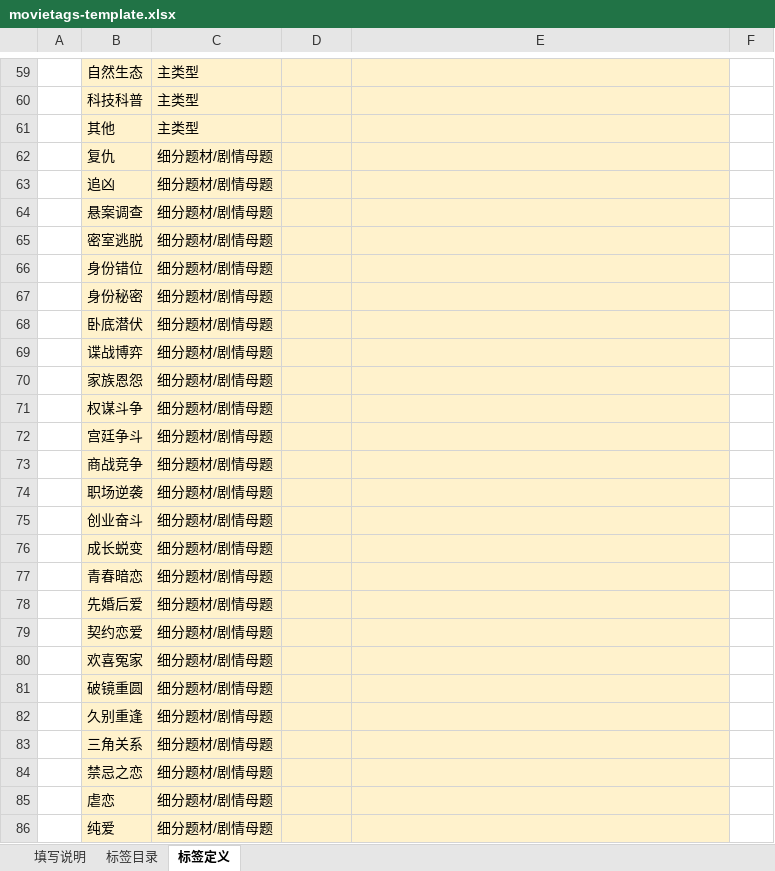
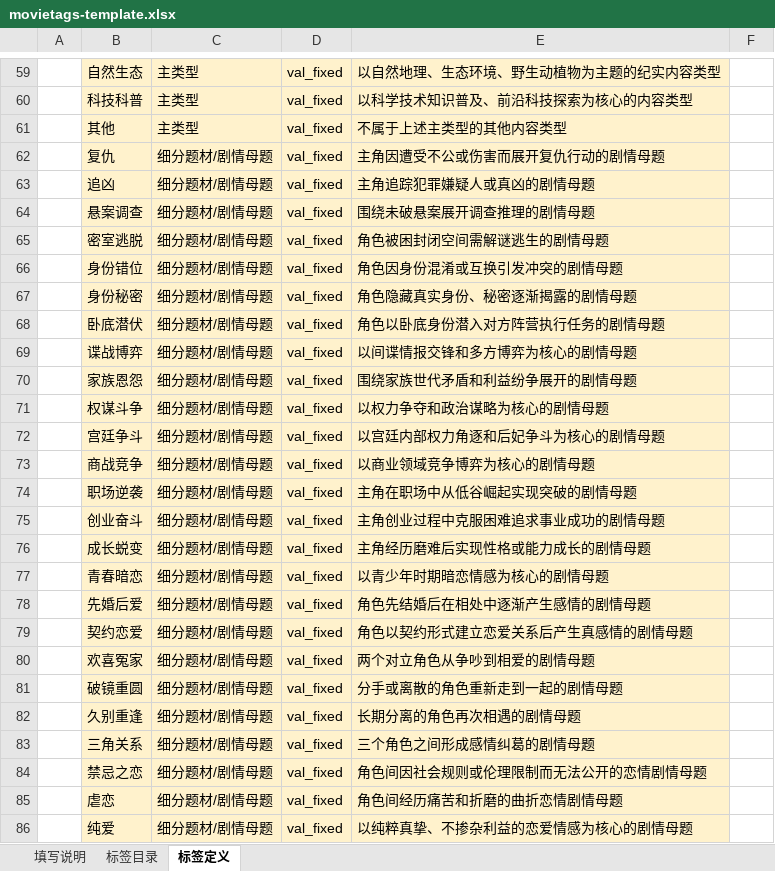
Before and after one commit to morning-gu/intelligent-tag-platform, an Excel workbook: docs/movietags-template.xlsx, sheet 标签定义, drawn as a sheet; only a part is shown, gaps mark what is left out; values as stored, in another font and other column widths than the file's, no borders; the diff covers the shown part only; the diff names each change by its address in the sheet, - before the commit and + after, or states it on an @@ line.

```diff
--- a/docs/movietags-template.xlsx (sheet 标签定义)
+++ b/docs/movietags-template.xlsx (sheet 标签定义)
-D59:D86: (empty)
+D59:D86: val_fixed
-E59: (empty)
+E59: 以自然地理、生态环境、野生动植物为主题的纪实内容类型
-E60: (empty)
+E60: 以科学技术知识普及、前沿科技探索为核心的内容类型
-E61: (empty)
+E61: 不属于上述主类型的其他内容类型
-E62: (empty)
+E62: 主角因遭受不公或伤害而展开复仇行动的剧情母题
-E63: (empty)
+E63: 主角追踪犯罪嫌疑人或真凶的剧情母题
-E64: (empty)
+E64: 围绕未破悬案展开调查推理的剧情母题
-E65: (empty)
+E65: 角色被困封闭空间需解谜逃生的剧情母题
-E66: (empty)
+E66: 角色因身份混淆或互换引发冲突的剧情母题
-E67: (empty)
+E67: 角色隐藏真实身份、秘密逐渐揭露的剧情母题
-E68: (empty)
+E68: 角色以卧底身份潜入对方阵营执行任务的剧情母题
-E69: (empty)
+E69: 以间谍情报交锋和多方博弈为核心的剧情母题
-E70: (empty)
+E70: 围绕家族世代矛盾和利益纷争展开的剧情母题
-E71: (empty)
+E71: 以权力争夺和政治谋略为核心的剧情母题
-E72: (empty)
+E72: 以宫廷内部权力角逐和后妃争斗为核心的剧情母题
-E73: (empty)
+E73: 以商业领域竞争博弈为核心的剧情母题
-E74: (empty)
+E74: 主角在职场中从低谷崛起实现突破的剧情母题
-E75: (empty)
+E75: 主角创业过程中克服困难追求事业成功的剧情母题
-E76: (empty)
+E76: 主角经历磨难后实现性格或能力成长的剧情母题
-E77: (empty)
+E77: 以青少年时期暗恋情感为核心的剧情母题
-E78: (empty)
+E78: 角色先结婚后在相处中逐渐产生感情的剧情母题
-E79: (empty)
+E79: 角色以契约形式建立恋爱关系后产生真感情的剧情母题
-E80: (empty)
+E80: 两个对立角色从争吵到相爱的剧情母题
-E81: (empty)
+E81: 分手或离散的角色重新走到一起的剧情母题
-E82: (empty)
+E82: 长期分离的角色再次相遇的剧情母题
-E83: (empty)
+E83: 三个角色之间形成感情纠葛的剧情母题
-E84: (empty)
+E84: 角色间因社会规则或伦理限制而无法公开的恋情剧情母题
-E85: (empty)
+E85: 角色间经历痛苦和折磨的曲折恋情剧情母题
-E86: (empty)
+E86: 以纯粹真挚、不掺杂利益的恋爱情感为核心的剧情母题
```
Also changed, not shown: 972 edited cells elsewhere in this sheet, sheet 标签目录.
